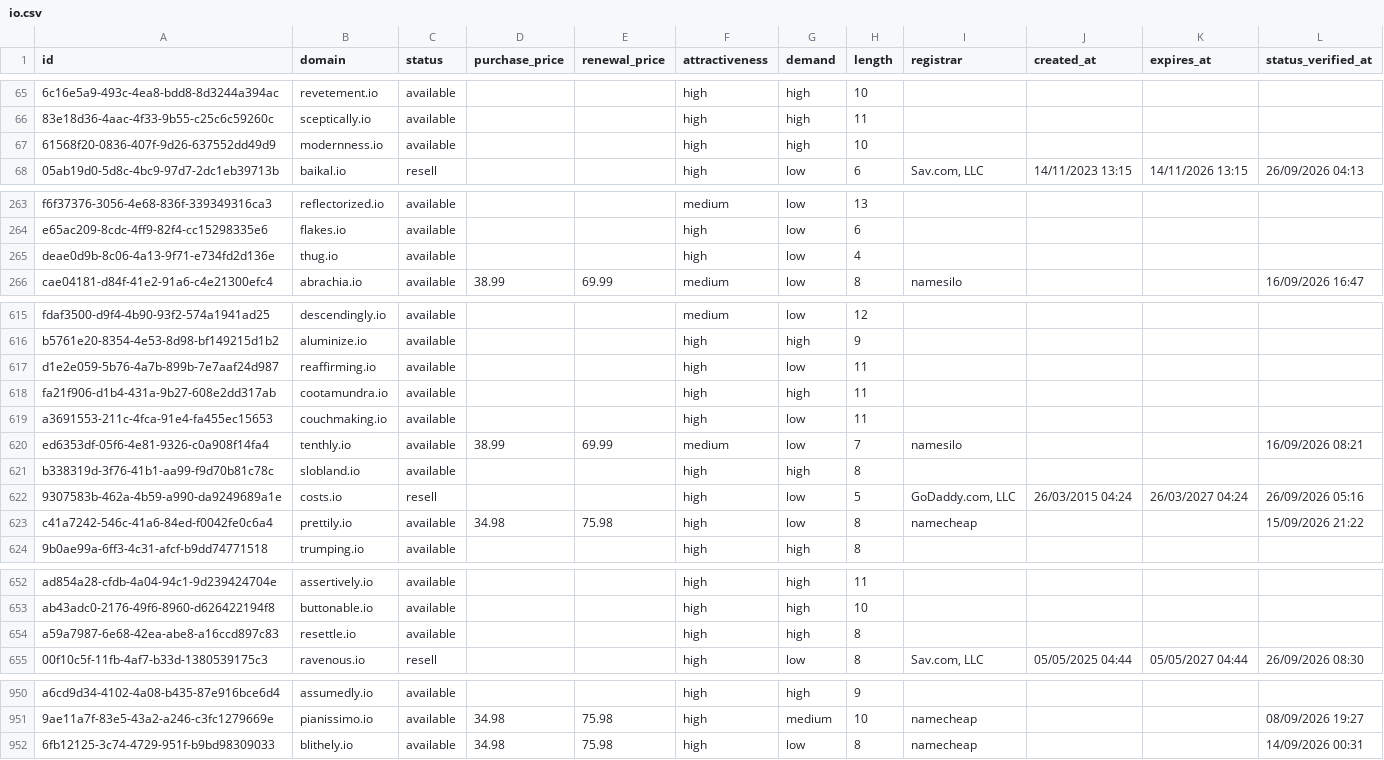
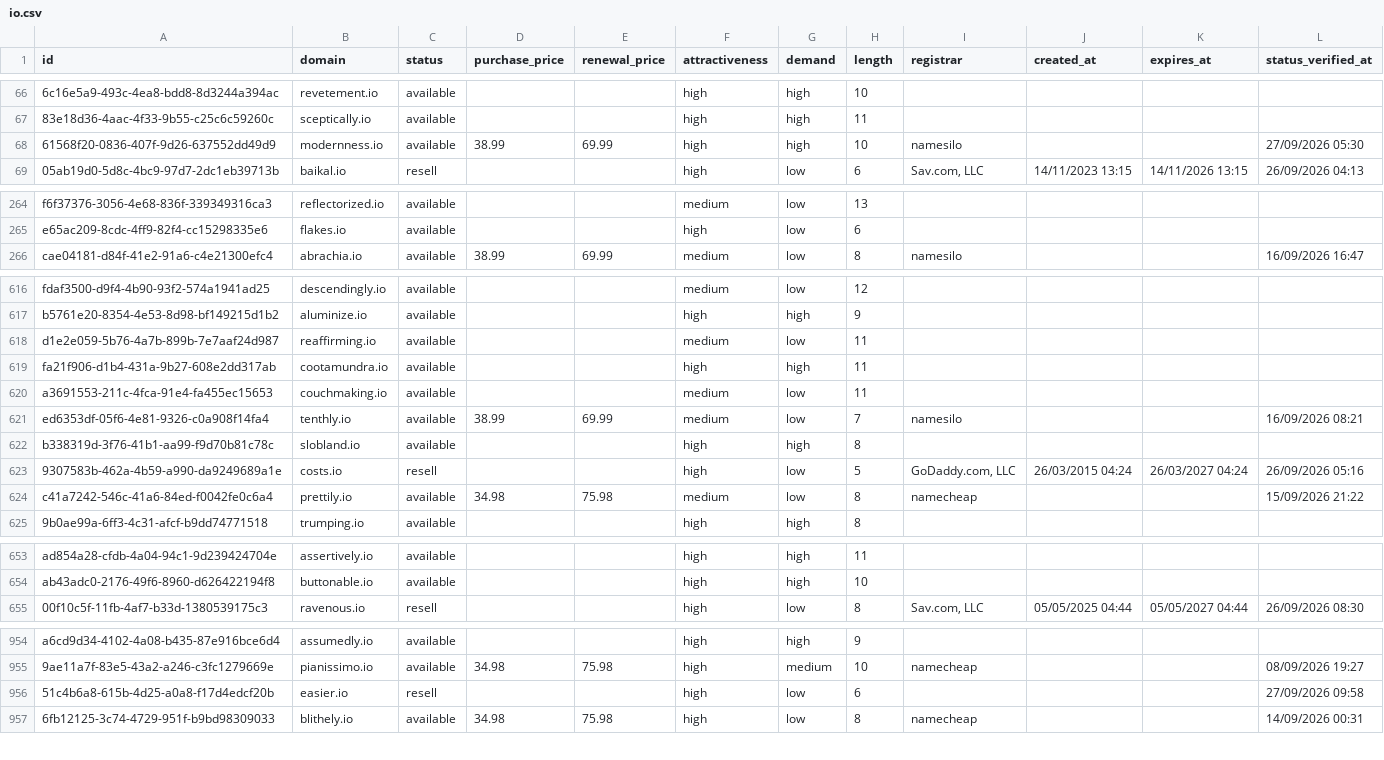
Before and after one commit to UniqueDomains/io-oneword-domains, a CSV file: io.csv, drawn as a sheet; only a part is shown, gaps mark what is left out; removed rows and columns are numbered as before the commit, all else as after; the diff covers the shown part only; the diff names each change by its address in the sheet, - before the commit and + after, or states it on an @@ line.

```diff
--- a/io.csv
+++ b/io.csv
-D68 (purchase_price): (empty)
+D68 (purchase_price): 38.99
-E68 (renewal_price): (empty)
+E68 (renewal_price): 69.99
-I68 (registrar): (empty)
+I68 (registrar): namesilo
-L68 (status_verified_at): (empty)
+L68 (status_verified_at): 27/09/2026 05:30
-row 265: deae0d9b-8c06-4a13-9f71-e734fd2d136e | thug.io | available |  |  | high | low | 4
-F618 (attractiveness): high
+F618 (attractiveness): medium
-F620 (attractiveness): high
+F620 (attractiveness): medium
-F624 (attractiveness): high
+F624 (attractiveness): medium
-row 654: a59a7987-6e68-42ea-abe8-a16ccd897c83 | resettle.io | available |  |  | high | high | 8
+row 956: 51c4b6a8-615b-4d25-a0a8-f17d4edcf20b | easier.io | resell |  |  | high | low | 6 |  |  |  | 27/09/2026 09:58
```
Also changed, not shown: 8 added rows, 7 removed rows and 49 edited cells elsewhere in this file, 4 other files.
